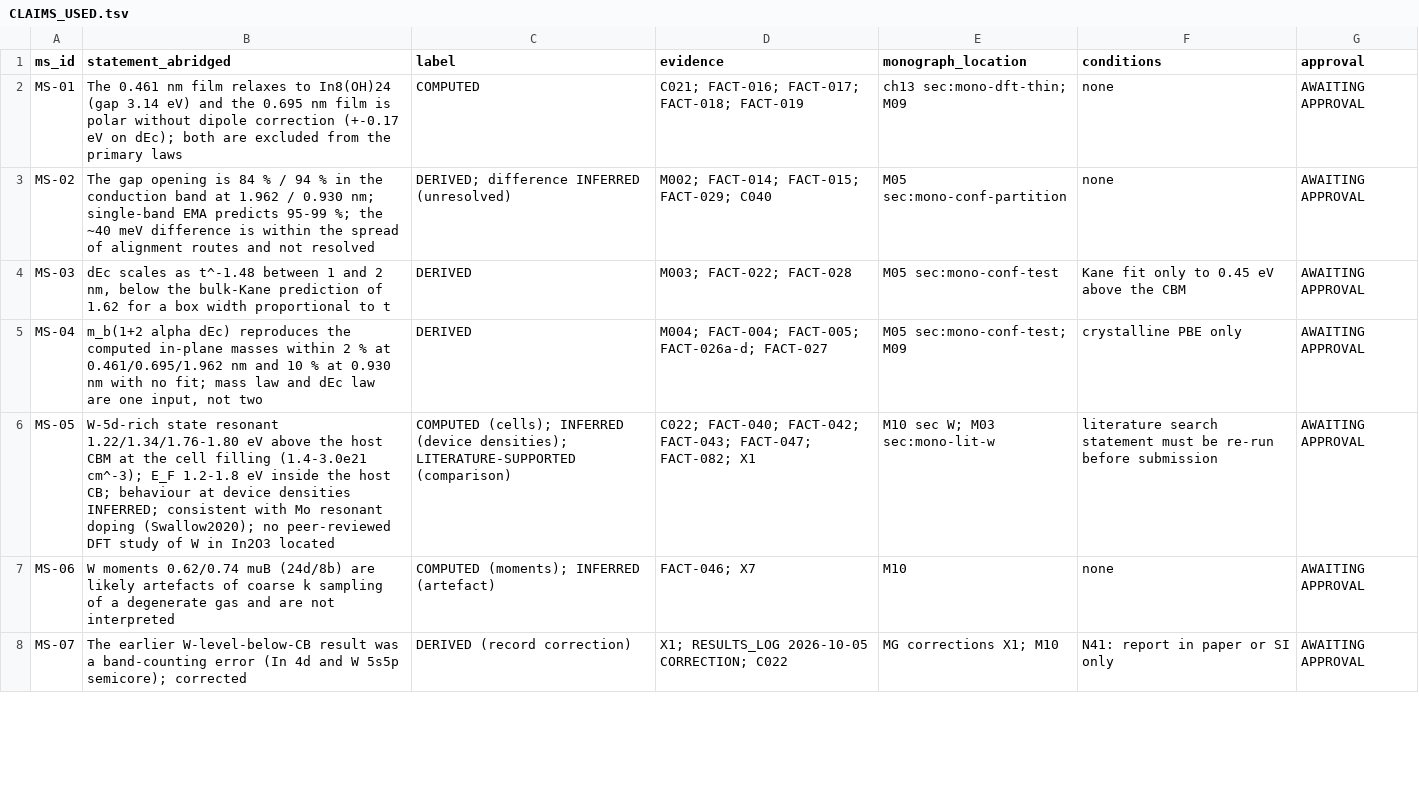
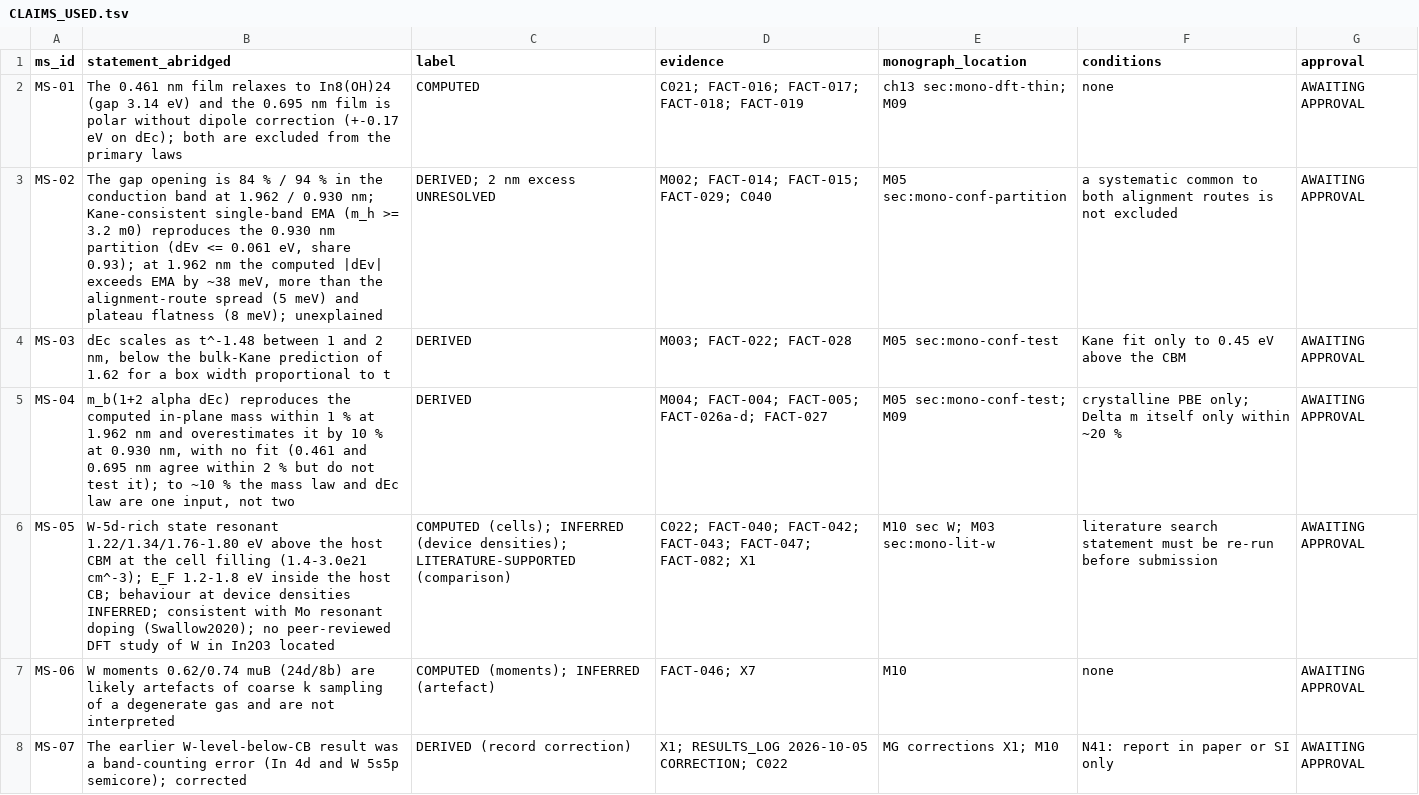
Before and after one commit to mahmuoudAE/iwo-tft-tcad-dft, a TSV file: research_monograph/manuscript_npj/CLAIMS_USED.tsv, drawn as a sheet; only a part is shown; the diff covers the shown part only.

```diff
--- a/research_monograph/manuscript_npj/CLAIMS_USED.tsv
+++ b/research_monograph/manuscript_npj/CLAIMS_USED.tsv
@@ -2,5 +2,5 @@ ms_id	statement_abridged	label	evidence	monograph_location	conditions	approval
 MS-01	The 0.461 nm film relaxes to In8(OH)24 (gap 3.14 eV) and the 0.695 nm film is polar without dipole correction (+-0.17 eV on dEc); both are excluded from the primary laws	COMPUTED	C021; FACT-016; FACT-017; FACT-018; FACT-019	ch13 sec:mono-dft-thin; M09	none	AWAITING APPROVAL
-MS-02	The gap opening is 84 % / 94 % in the conduction band at 1.962 / 0.930 nm; single-band EMA predicts 95-99 %; the ~40 meV difference is within the spread of alignment routes and not resolved	DERIVED; difference INFERRED (unresolved)	M002; FACT-014; FACT-015; FACT-029; C040	M05 sec:mono-conf-partition	none	AWAITING APPROVAL
+MS-02	The gap opening is 84 % / 94 % in the conduction band at 1.962 / 0.930 nm; Kane-consistent single-band EMA (m_h >= 3.2 m0) reproduces the 0.930 nm partition (dEv <= 0.061 eV, share 0.93); at 1.962 nm the computed |dEv| exceeds EMA by ~38 meV, more than the alignment-route spread (5 meV) and plateau flatness (8 meV); unexplained	DERIVED; 2 nm excess UNRESOLVED	M002; FACT-014; FACT-015; FACT-029; C040	M05 sec:mono-conf-partition	a systematic common to both alignment routes is not excluded	AWAITING APPROVAL
 MS-03	dEc scales as t^-1.48 between 1 and 2 nm, below the bulk-Kane prediction of 1.62 for a box width proportional to t	DERIVED	M003; FACT-022; FACT-028	M05 sec:mono-conf-test	Kane fit only to 0.45 eV above the CBM	AWAITING APPROVAL
-MS-04	m_b(1+2 alpha dEc) reproduces the computed in-plane masses within 2 % at 0.461/0.695/1.962 nm and 10 % at 0.930 nm with no fit; mass law and dEc law are one input, not two	DERIVED	M004; FACT-004; FACT-005; FACT-026a-d; FACT-027	M05 sec:mono-conf-test; M09	crystalline PBE only	AWAITING APPROVAL
+MS-04	m_b(1+2 alpha dEc) reproduces the computed in-plane mass within 1 % at 1.962 nm and overestimates it by 10 % at 0.930 nm, with no fit (0.461 and 0.695 nm agree within 2 % but do not test it); to ~10 % the mass law and dEc law are one input, not two	DERIVED	M004; FACT-004; FACT-005; FACT-026a-d; FACT-027	M05 sec:mono-conf-test; M09	crystalline PBE only; Delta m itself only within ~20 %	AWAITING APPROVAL
 MS-05	W-5d-rich state resonant 1.22/1.34/1.76-1.80 eV above the host CBM at the cell filling (1.4-3.0e21 cm^-3); E_F 1.2-1.8 eV inside the host CB; behaviour at device densities INFERRED; consistent with Mo resonant doping (Swallow2020); no peer-reviewed DFT study of W in In2O3 located	COMPUTED (cells); INFERRED (device densities); LITERATURE-SUPPORTED (comparison)	C022; FACT-040; FACT-042; FACT-043; FACT-047; FACT-082; X1	M10 sec W; M03 sec:mono-lit-w	literature search statement must be re-run before submission	AWAITING APPROVAL
```
Also changed, not shown: 1 edited cell elsewhere in this file, research_monograph/evidence/CLAIM_SOURCE_MAP.tsv, research_monograph/evidence/FACT_REGISTRY.tsv, 32 other files.
